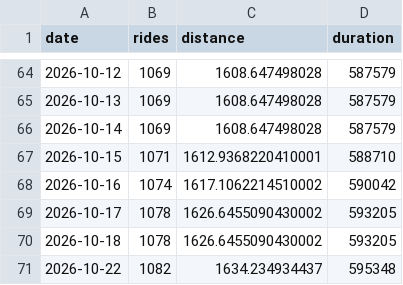
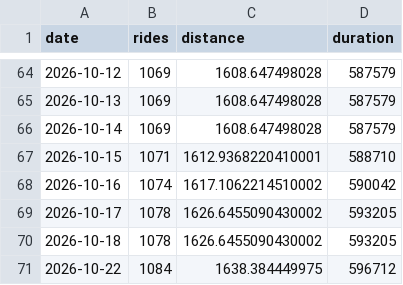
Before and after one commit to tatimblin/tristantimblin.dev, a CSV file: src/data/bike-stats.csv, drawn as a sheet; only a part is shown, gaps mark what is left out.

```diff
--- a/src/data/bike-stats.csv
+++ b/src/data/bike-stats.csv
@@ -70,2 +70,2 @@ date,rides,distance,duration
 2026-10-18,1078,1626.6455090430002,593205
-2026-10-22,1082,1634.234934437,595348
+2026-10-22,1084,1638.384449975,596712
```
Also changed, not shown: 2 other files.
